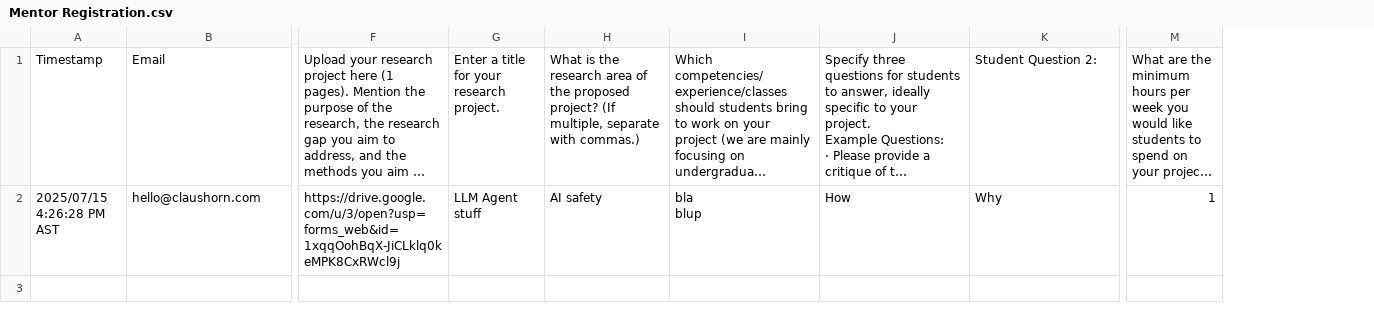
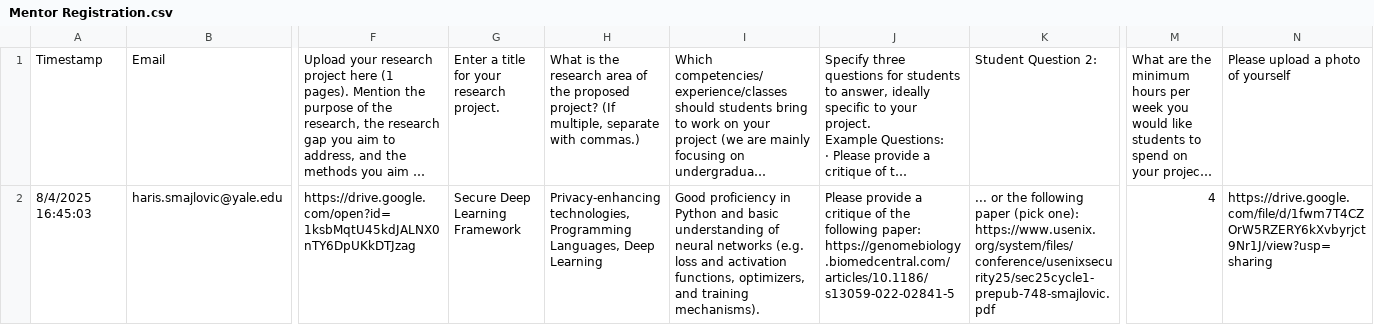
Before and after one commit to aipioneers-me/aipioneers-me.github.io, a CSV file: Mentor Registration.csv, drawn as a sheet; only a part is shown, gaps mark what is left out; long unchanged cells end in …; removed rows and columns are numbered as before the commit, all else as after; rows hold the shown columns only; ↵ is a line break in a cell; the diff names each change by its address in the sheet, - before the commit and + after, or states it on an @@ line.

```diff
--- a/Mentor Registration.csv
+++ b/Mentor Registration.csv
+column N, row 1: Please upload a photo of yourself
-row 2: 2025/07/15 4:26:28 PM AST | hello@claushorn.com | https://drive.google.com/u/3/open?usp=forms_web&id=1xqqOohBqX-JiCLklq0keMPK8CxRWcl9j | LLM Agent stuff | AI safety | bla ↵ blup | How | Why | 1
+row 2: 8/4/2025 16:45:03 | haris.smajlovic@yale.edu | https://drive.google.com/open?id=1ksbMqtU45kdJALNX0nTY6DpUKkDTJzag | Secure Deep Learning Framework | Privacy-enhancing technologies, Programming Languages, Deep Learning | Good proficiency in Python and basic understanding of neural networks (e.g. loss and activation functions, optimizers, and training mechanisms). | Please provide a critique of the following paper: https://genomebiology.biomedcentral.com/articles/10.1186/s13059-022-02841-5 | ... or the following paper (pick one): https://www.usenix.org/system/files/conference/usenixsecurity25/sec25cycle1-prepub-748-smajlovic.pdf | 4 | https://drive.google.com/file/d/1fwm7T4CZOrW5RZERY6kXvbyrjct9Nr1J/view?usp=sharing
```
Also changed, not shown: 9 other files.
